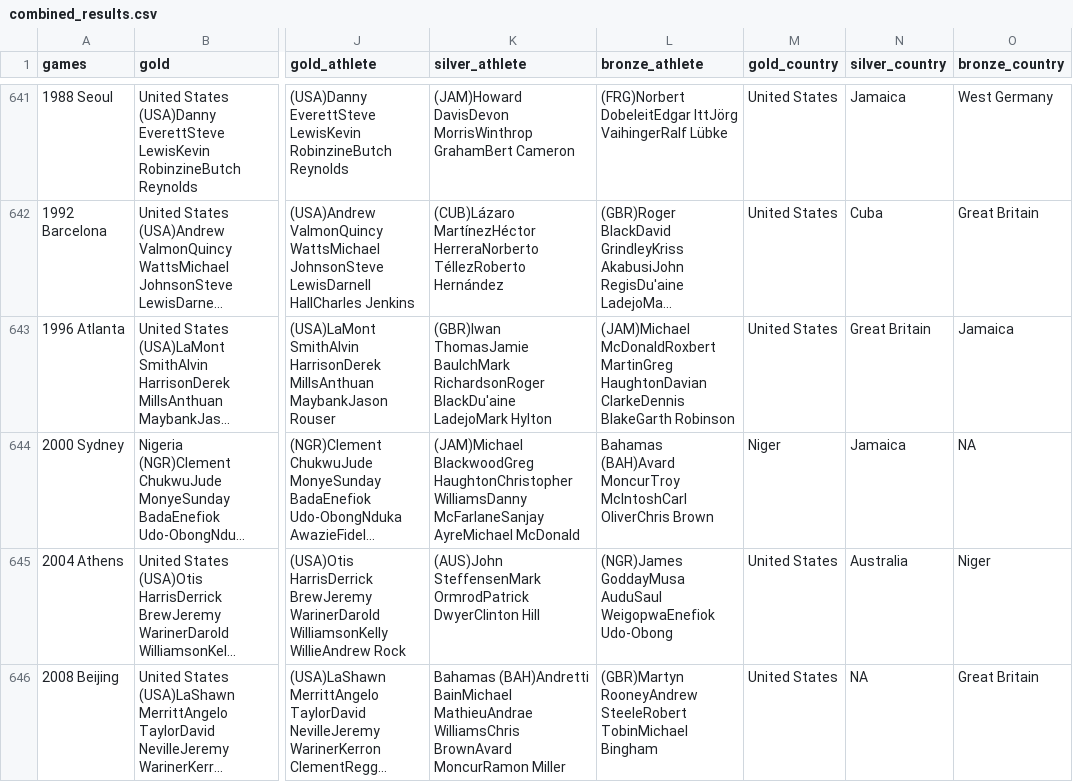
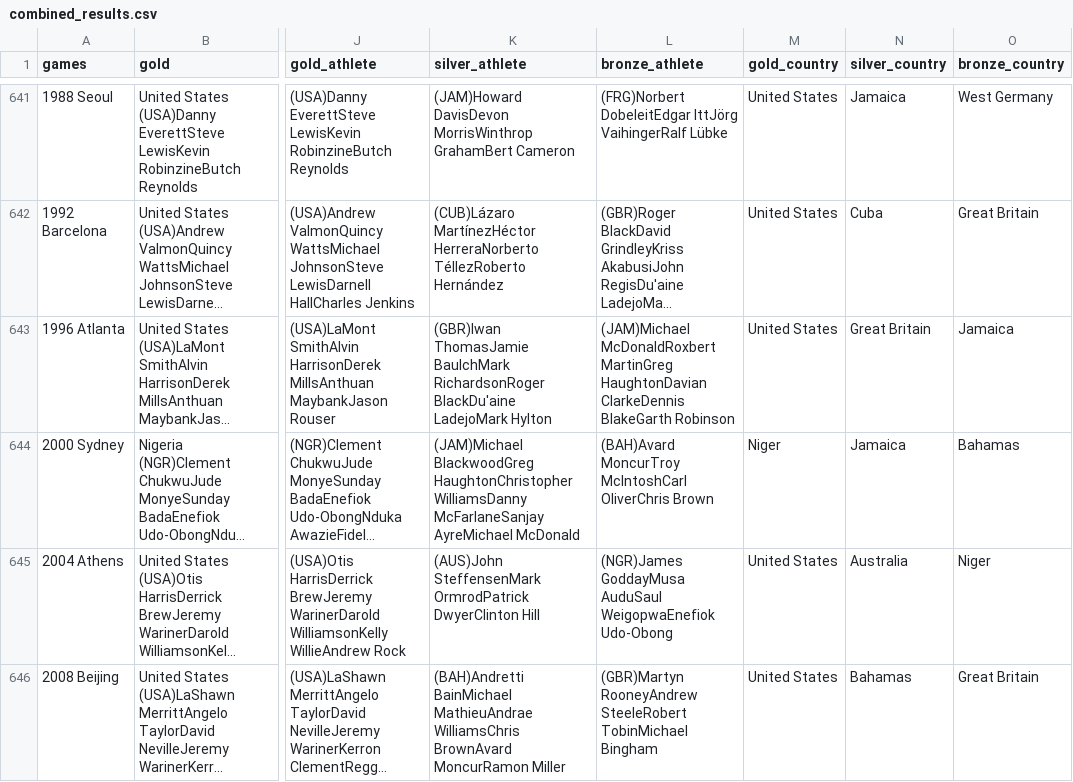
Before and after one commit to wjsutton/olympic_athletics, a CSV file: data/combined_results.csv, drawn as a sheet; only a part is shown, gaps mark what is left out; long unchanged cells end in …; the diff covers the shown part only; the diff names each change by its address in the sheet, - before the commit and + after, or states it on an @@ line.

Commit message:
fixing data clean up

```diff
--- a/data/combined_results.csv
+++ b/data/combined_results.csv
-L644 (bronze_athlete): Bahamas (BAH)Avard MoncurTroy…
+L644 (bronze_athlete): (BAH)Avard MoncurTroy…
-O644 (bronze_country): NA
+O644 (bronze_country): Bahamas
-K646 (silver_athlete): Bahamas (BAH)Andretti BainMichael…
+K646 (silver_athlete): (BAH)Andretti BainMichael…
-N646 (silver_country): NA
+N646 (silver_country): Bahamas
```
Also changed, not shown: 30 edited cells elsewhere in this file, 2 other files.
